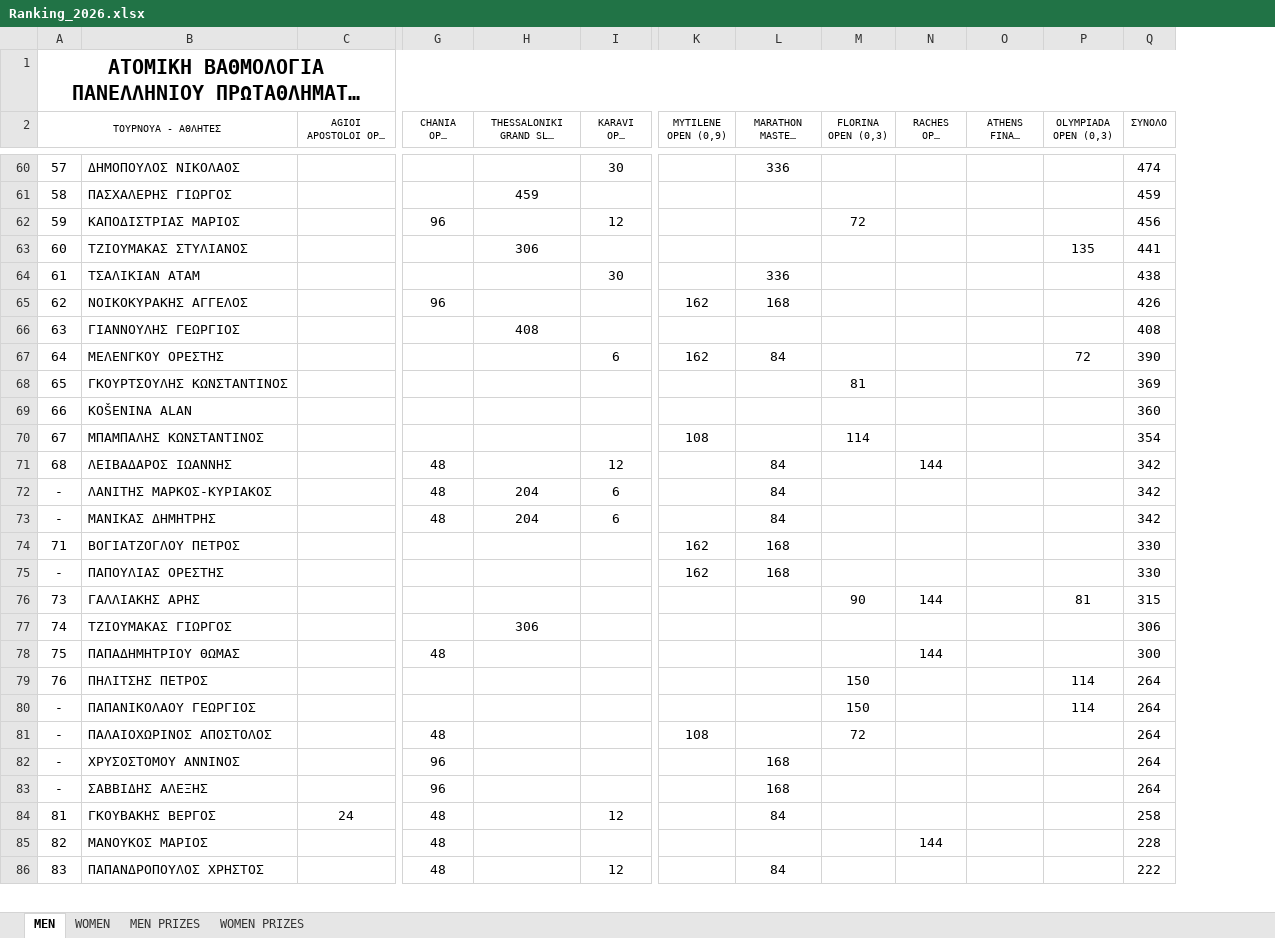
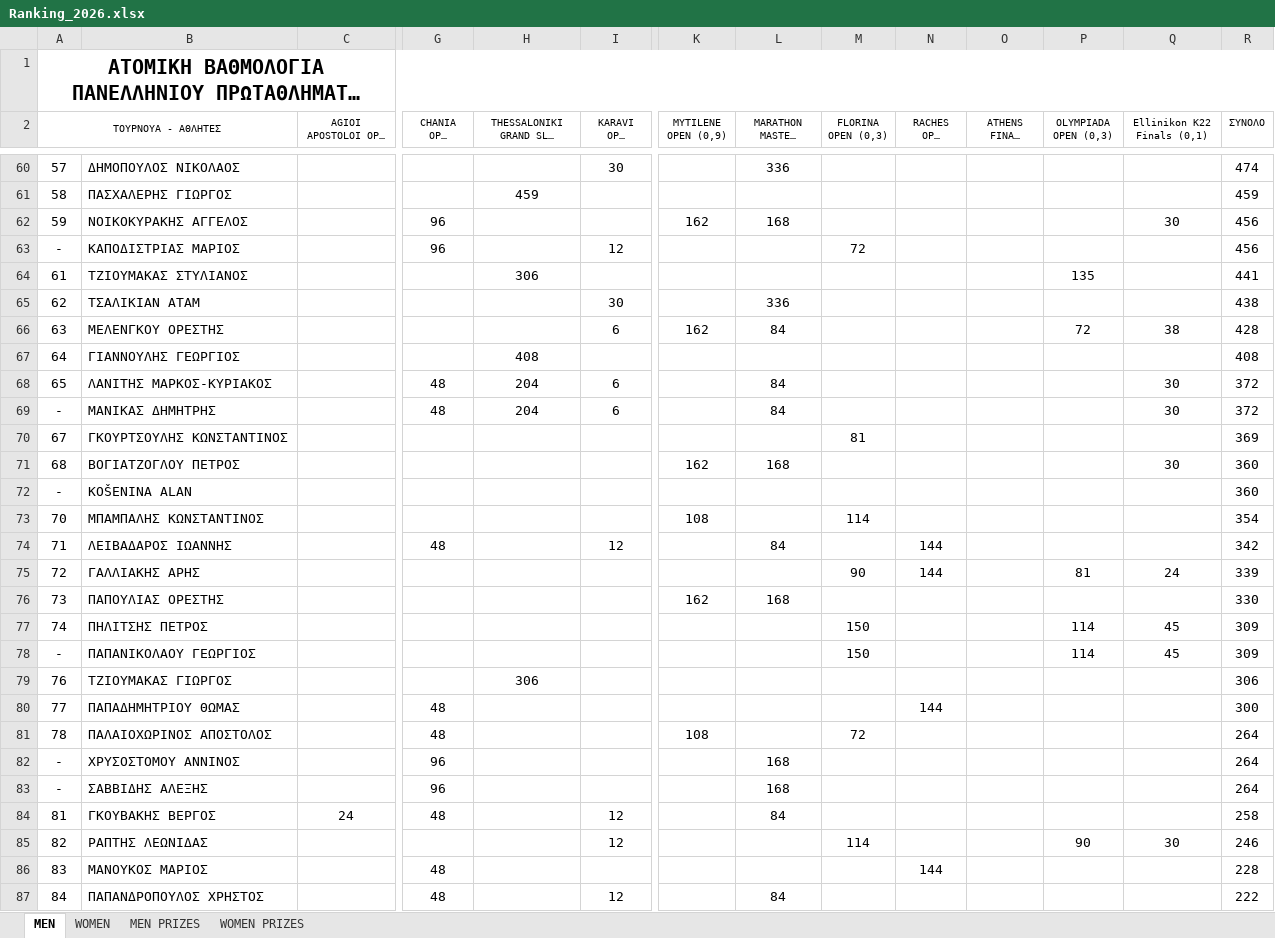
Before and after one commit to tsimpinosbv/ranking, an Excel workbook: Ranking_2026.xlsx, sheet MEN, drawn as a sheet; only a part is shown, gaps mark what is left out; long unchanged cells end in …; values as stored, in another font and other column widths than the file's, no borders; conditional formats not drawn; removed rows and columns are numbered as before the commit, all else as after; rows hold the shown columns only; the diff covers the shown part only; the diff names each change by its address in the sheet, - before the commit and + after, or states it on an @@ line.

Commit message:
Add files via upload

```diff
--- a/Ranking_2026.xlsx (sheet MEN)
+++ b/Ranking_2026.xlsx (sheet MEN)
+column Q (Ellinikon K22 Finals (0,1)), row 66: 38
+row 62: 59 | ΝΟΙΚΟΚΥΡΑΚΗΣ ΑΓΓΕΛΟΣ |  | 96 |  |  | 162 | 168 |  |  |  |  | 30 | 456
-A63 (ΤΟΥΡΝΟΥΑ - ΑΘΛΗΤΕΣ): 59
+A63 (ΤΟΥΡΝΟΥΑ - ΑΘΛΗΤΕΣ): -
-A64 (ΤΟΥΡΝΟΥΑ - ΑΘΛΗΤΕΣ): 60
+A64 (ΤΟΥΡΝΟΥΑ - ΑΘΛΗΤΕΣ): 61
-A65 (ΤΟΥΡΝΟΥΑ - ΑΘΛΗΤΕΣ): 61
+A65 (ΤΟΥΡΝΟΥΑ - ΑΘΛΗΤΕΣ): 62
-row 65: 62 | ΝΟΙΚΟΚΥΡΑΚΗΣ ΑΓΓΕΛΟΣ |  | 96 |  |  | 162 | 168 |  |  |  |  | 426
-row 66: 63 | ΓΙΑΝΝΟΥΛΗΣ ΓΕΩΡΓΙΟΣ |  |  | 408 |  |  |  |  |  |  |  | 408
-A66 (ΤΟΥΡΝΟΥΑ - ΑΘΛΗΤΕΣ): 64
+A66 (ΤΟΥΡΝΟΥΑ - ΑΘΛΗΤΕΣ): 63
-R66 (ΣΥΝΟΛΟ): 390
+R66 (ΣΥΝΟΛΟ): 428
+row 67: 64 | ΓΙΑΝΝΟΥΛΗΣ ΓΕΩΡΓΙΟΣ |  |  | 408 |  |  |  |  |  |  |  |  | 408
+row 68: 65 | ΛΑΝΙΤΗΣ ΜΑΡΚΟΣ-ΚΥΡΙΑΚΟΣ |  | 48 | 204 | 6 |  | 84 |  |  |  |  | 30 | 372
+row 69: - | ΜΑΝΙΚΑΣ ΔΗΜΗΤΡΗΣ |  | 48 | 204 | 6 |  | 84 |  |  |  |  | 30 | 372
-A70 (ΤΟΥΡΝΟΥΑ - ΑΘΛΗΤΕΣ): 65
+A70 (ΤΟΥΡΝΟΥΑ - ΑΘΛΗΤΕΣ): 67
+row 71: 68 | ΒΟΓΙΑΤΖΟΓΛΟΥ ΠΕΤΡΟΣ |  |  |  |  | 162 | 168 |  |  |  |  | 30 | 360
-A72 (ΤΟΥΡΝΟΥΑ - ΑΘΛΗΤΕΣ): 66
+A72 (ΤΟΥΡΝΟΥΑ - ΑΘΛΗΤΕΣ): -
-A73 (ΤΟΥΡΝΟΥΑ - ΑΘΛΗΤΕΣ): 67
+A73 (ΤΟΥΡΝΟΥΑ - ΑΘΛΗΤΕΣ): 70
-A74 (ΤΟΥΡΝΟΥΑ - ΑΘΛΗΤΕΣ): 68
+A74 (ΤΟΥΡΝΟΥΑ - ΑΘΛΗΤΕΣ): 71
-row 72: - | ΛΑΝΙΤΗΣ ΜΑΡΚΟΣ-ΚΥΡΙΑΚΟΣ |  | 48 | 204 | 6 |  | 84 |  |  |  |  | 342
-row 73: - | ΜΑΝΙΚΑΣ ΔΗΜΗΤΡΗΣ |  | 48 | 204 | 6 |  | 84 |  |  |  |  | 342
-row 74: 71 | ΒΟΓΙΑΤΖΟΓΛΟΥ ΠΕΤΡΟΣ |  |  |  |  | 162 | 168 |  |  |  |  | 330
+row 75: 72 | ΓΑΛΛΙΑΚΗΣ ΑΡΗΣ |  |  |  |  |  |  | 90 | 144 |  | 81 | 24 | 339
-A76 (ΤΟΥΡΝΟΥΑ - ΑΘΛΗΤΕΣ): -
+A76 (ΤΟΥΡΝΟΥΑ - ΑΘΛΗΤΕΣ): 73
-row 76: 73 | ΓΑΛΛΙΑΚΗΣ ΑΡΗΣ |  |  |  |  |  |  | 90 | 144 |  | 81 | 315
+row 77: 74 | ΠΗΛΙΤΣΗΣ ΠΕΤΡΟΣ |  |  |  |  |  |  | 150 |  |  | 114 | 45 | 309
+row 78: - | ΠΑΠΑΝΙΚΟΛΑΟΥ ΓΕΩΡΓΙΟΣ |  |  |  |  |  |  | 150 |  |  | 114 | 45 | 309
-A79 (ΤΟΥΡΝΟΥΑ - ΑΘΛΗΤΕΣ): 74
+A79 (ΤΟΥΡΝΟΥΑ - ΑΘΛΗΤΕΣ): 76
-A80 (ΤΟΥΡΝΟΥΑ - ΑΘΛΗΤΕΣ): 75
+A80 (ΤΟΥΡΝΟΥΑ - ΑΘΛΗΤΕΣ): 77
-row 79: 76 | ΠΗΛΙΤΣΗΣ ΠΕΤΡΟΣ |  |  |  |  |  |  | 150 |  |  | 114 | 264
-row 80: - | ΠΑΠΑΝΙΚΟΛΑΟΥ ΓΕΩΡΓΙΟΣ |  |  |  |  |  |  | 150 |  |  | 114 | 264
-A81 (ΤΟΥΡΝΟΥΑ - ΑΘΛΗΤΕΣ): -
+A81 (ΤΟΥΡΝΟΥΑ - ΑΘΛΗΤΕΣ): 78
+row 85: 82 | ΡΑΠΤΗΣ ΛΕΩΝΙΔΑΣ |  |  |  | 12 |  |  | 114 |  |  | 90 | 30 | 246
-A86 (ΤΟΥΡΝΟΥΑ - ΑΘΛΗΤΕΣ): 82
+A86 (ΤΟΥΡΝΟΥΑ - ΑΘΛΗΤΕΣ): 83
-A87 (ΤΟΥΡΝΟΥΑ - ΑΘΛΗΤΕΣ): 83
+A87 (ΤΟΥΡΝΟΥΑ - ΑΘΛΗΤΕΣ): 84
```
Also changed, not shown: 13 added rows, 14 removed rows and 33 edited cells elsewhere in this sheet, sheet WOMEN, sheet MEN PRIZES.
